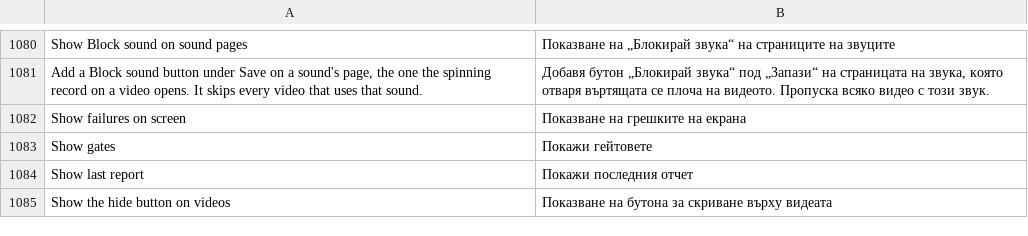
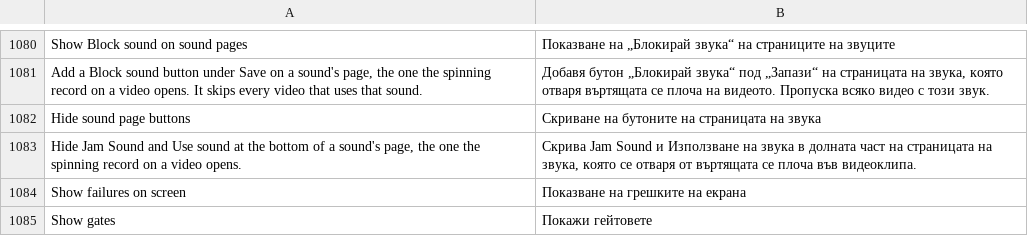
Before and after one commit to SysAdminDoc/HushFeed, a TSV file: extensions/tiktok/src/main/l10n/bg.tsv, drawn as a sheet; only a part is shown, gaps mark what is left out; the shorter side is filled out with more unchanged rows; the diff names each change by its address in the sheet, - before the commit and + after, or states it on an @@ line.

```diff
--- a/extensions/tiktok/src/main/l10n/bg.tsv
+++ b/extensions/tiktok/src/main/l10n/bg.tsv
+row 1082: Hide sound page buttons | Скриване на бутоните на страницата на звука
+row 1083: Hide Jam Sound and Use sound at the bottom of a sound's page, the one the spinning record on a video opens. | Скрива Jam Sound и Използване на звука в долната част на страницата на звука, която се отваря от въртящата се плоча във видеоклипа.
```
Also changed, not shown: extensions/tiktok/src/main/l10n/ar.tsv, extensions/tiktok/src/main/l10n/az.tsv, 37 other files.
